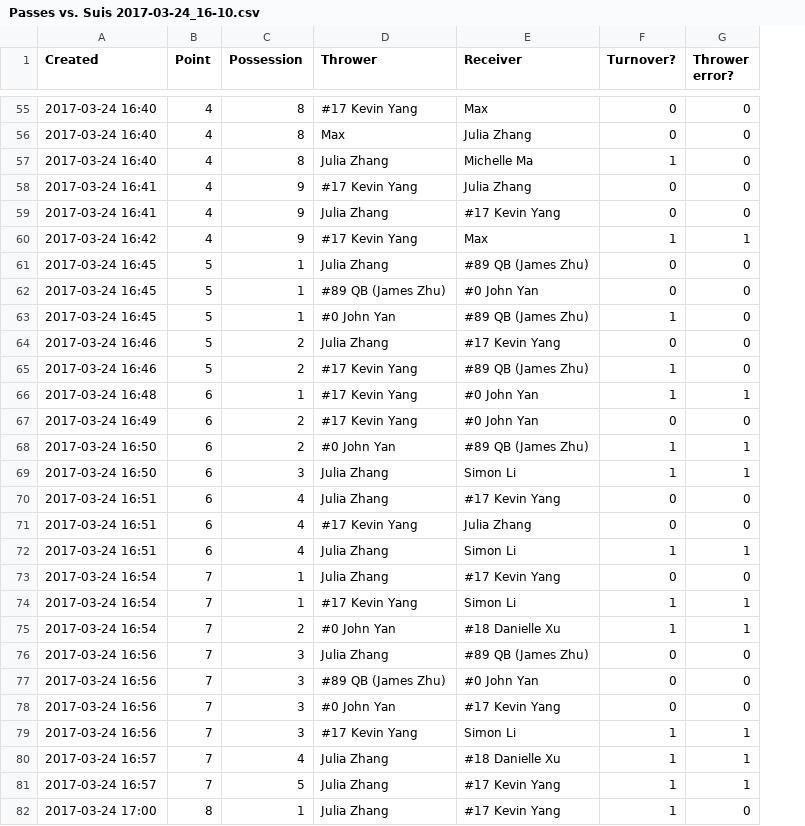
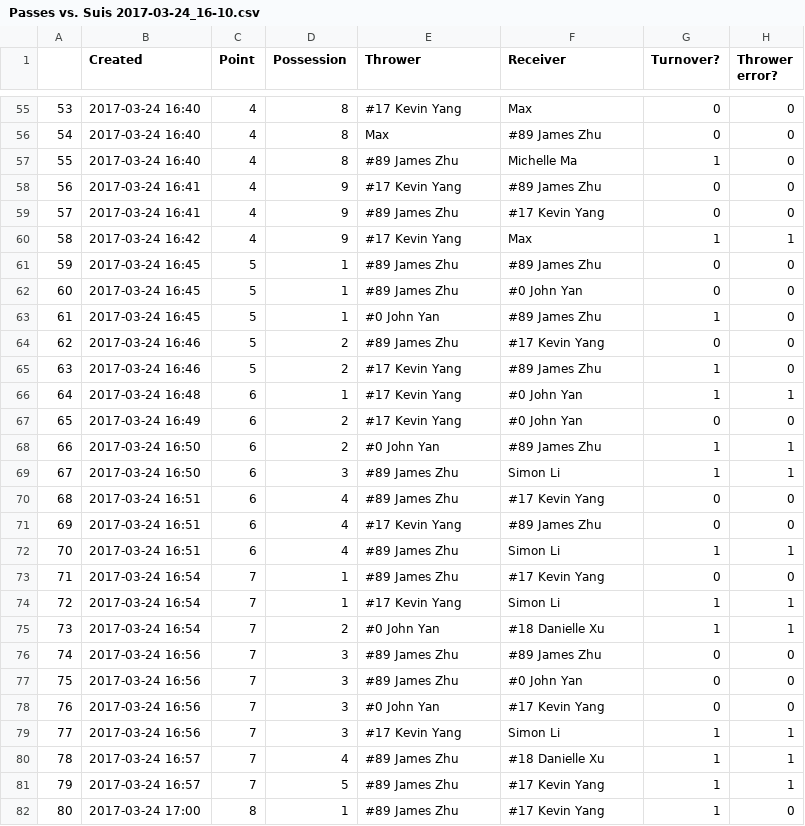
Before and after one commit to erjenkins29/shsu-stats, a CSV file: YW-Dogs/Passes vs. Suis 2017-03-24_16-10.csv, drawn as a sheet; only a part is shown, gaps mark what is left out; addresses are those after the commit; the diff covers the shown part only; the diff names each change by its address in the sheet, - before the commit and + after, or states it on an @@ line.

Commit message:
Fix names: Julia Zhang <--> #89 James Zhu

```diff
--- a/YW-Dogs/Passes vs. Suis 2017-03-24_16-10.csv
+++ b/YW-Dogs/Passes vs. Suis 2017-03-24_16-10.csv
+column A, rows 55-82: 53 | 54 | 55 | 56 | 57 | 58 | 59 | 60 | 61 | 62 | 63 | 64 | 65 | 66 | 67 | 68 | 69 | 70 | 71 | 72 | 73 | 74 | 75 | 76 | 77 | 78 | 79 | 80
-F56 (Receiver): Julia Zhang
+F56 (Receiver): #89 James Zhu
-E57 (Thrower): Julia Zhang
+E57 (Thrower): #89 James Zhu
-F58 (Receiver): Julia Zhang
+F58 (Receiver): #89 James Zhu
-E59 (Thrower): Julia Zhang
+E59 (Thrower): #89 James Zhu
-E61 (Thrower): Julia Zhang
+E61 (Thrower): #89 James Zhu
-F61 (Receiver): #89 QB (James Zhu)
+F61 (Receiver): #89 James Zhu
-E62 (Thrower): #89 QB (James Zhu)
+E62 (Thrower): #89 James Zhu
-F63 (Receiver): #89 QB (James Zhu)
+F63 (Receiver): #89 James Zhu
-E64 (Thrower): Julia Zhang
+E64 (Thrower): #89 James Zhu
-F65 (Receiver): #89 QB (James Zhu)
+F65 (Receiver): #89 James Zhu
-F68 (Receiver): #89 QB (James Zhu)
+F68 (Receiver): #89 James Zhu
-E69:E70 (Thrower): Julia Zhang
+E69:E70 (Thrower): #89 James Zhu
-F71 (Receiver): Julia Zhang
+F71 (Receiver): #89 James Zhu
-E72:E73 (Thrower): Julia Zhang
+E72:E73 (Thrower): #89 James Zhu
-E76 (Thrower): Julia Zhang
+E76 (Thrower): #89 James Zhu
-F76 (Receiver): #89 QB (James Zhu)
+F76 (Receiver): #89 James Zhu
-E77 (Thrower): #89 QB (James Zhu)
+E77 (Thrower): #89 James Zhu
-E80:E82 (Thrower): Julia Zhang
+E80:E82 (Thrower): #89 James Zhu
```
Also changed, not shown: 68 edited cells elsewhere in this file.
